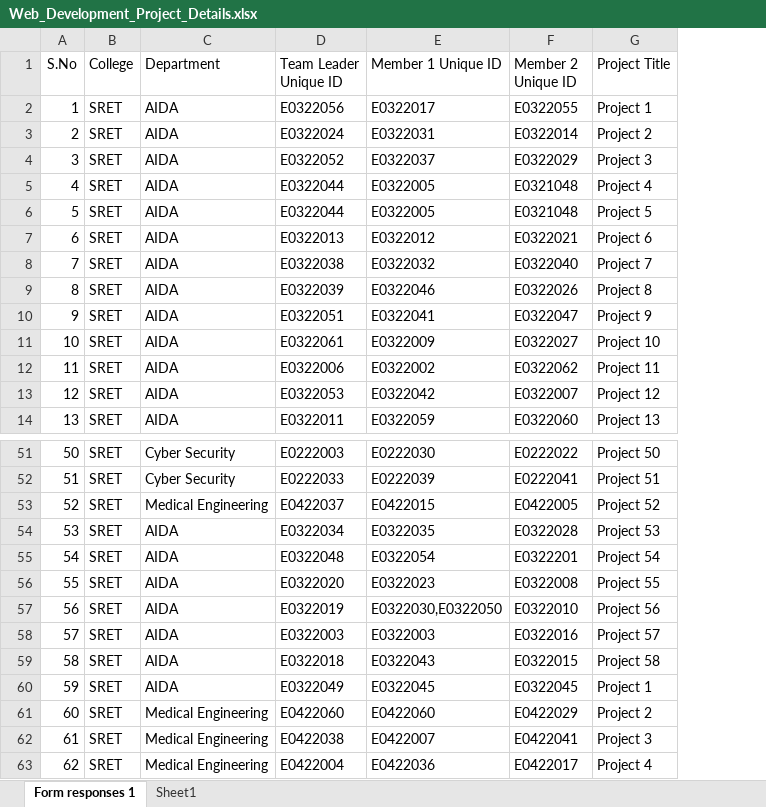
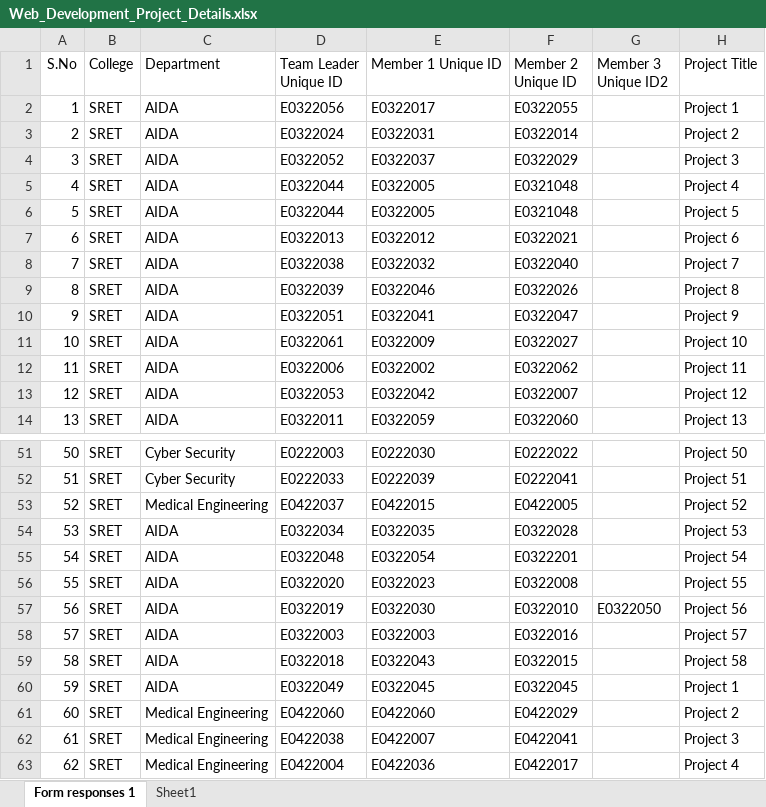
Before and after one commit to fresher2coder/sret-mern-2023-27, an Excel workbook: 2_Project/Web_Development_Project_Details.xlsx, sheet Form responses 1, drawn as a sheet; only a part is shown, gaps mark what is left out; values as stored, in another font and other column widths than the file's, no borders; table styles not drawn; the diff names each change by its address in the sheet, - before the commit and + after, or states it on an @@ line.

```diff
--- a/2_Project/Web_Development_Project_Details.xlsx (sheet Form responses 1)
+++ b/2_Project/Web_Development_Project_Details.xlsx (sheet Form responses 1)
+column G (Member 3 Unique ID2), row 57: E0322050
-E57 (Member 1 Unique ID): E0322030,E0322050
+E57 (Member 1 Unique ID): E0322030
```
Also changed, not shown: sheet Sheet1, 1_Materials/class_notes.xlsx, 1 other file.
